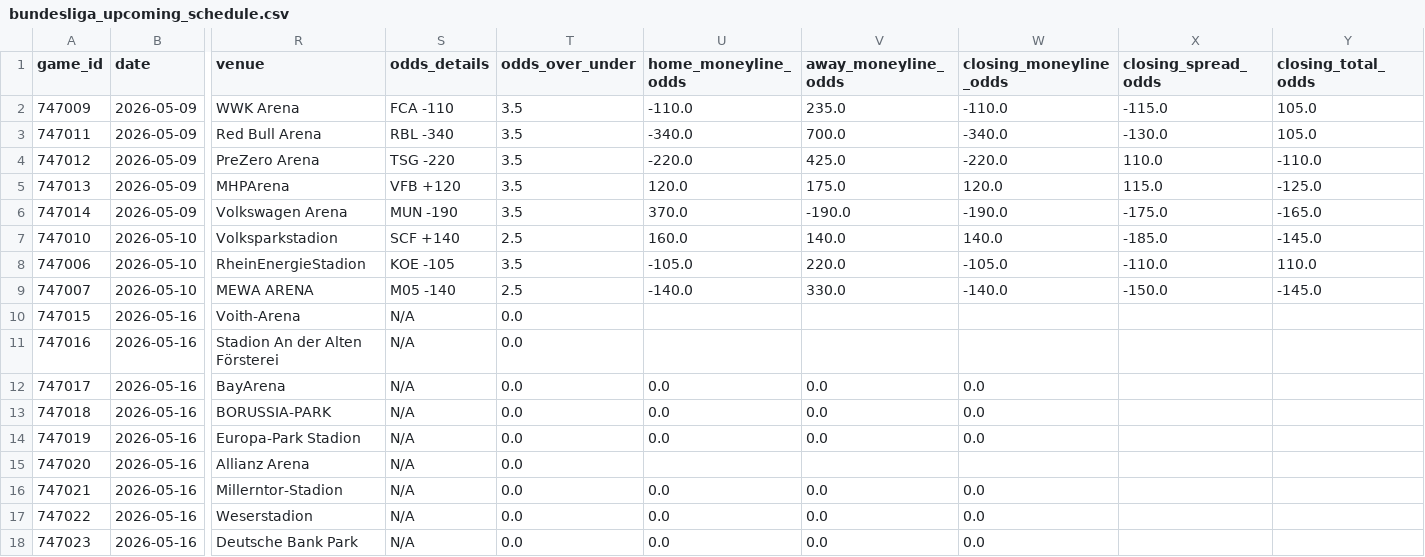
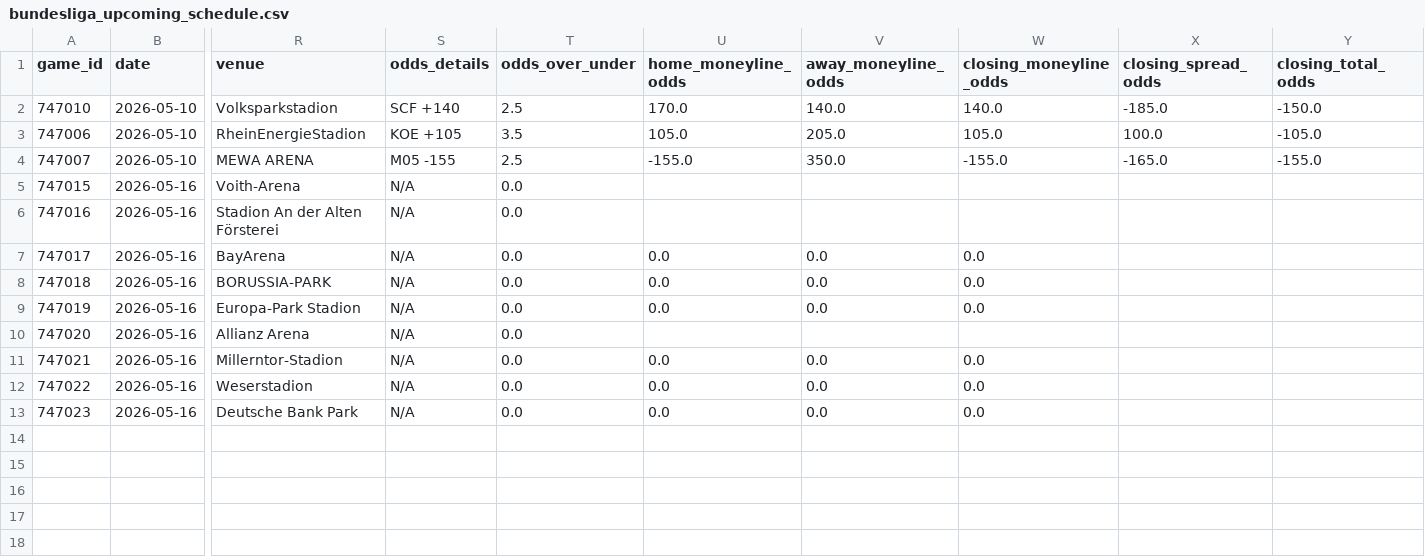
Before and after one commit to emilioandrade0/PickGOLD, a CSV file: src/data/bundesliga/raw/bundesliga_upcoming_schedule.csv, drawn as a sheet; only a part is shown, gaps mark what is left out; removed rows and columns are numbered as before the commit, all else as after; rows hold the shown columns only; the diff names each change by its address in the sheet, - before the commit and + after, or states it on an @@ line.

```diff
--- a/src/data/bundesliga/raw/bundesliga_upcoming_schedule.csv
+++ b/src/data/bundesliga/raw/bundesliga_upcoming_schedule.csv
-row 2: 747009 | 2026-05-09 | WWK Arena | FCA -110 | 3.5 | -110.0 | 235.0 | -110.0 | -115.0 | 105.0
-row 3: 747011 | 2026-05-09 | Red Bull Arena | RBL -340 | 3.5 | -340.0 | 700.0 | -340.0 | -130.0 | 105.0
-row 4: 747012 | 2026-05-09 | PreZero Arena | TSG -220 | 3.5 | -220.0 | 425.0 | -220.0 | 110.0 | -110.0
-row 5: 747013 | 2026-05-09 | MHPArena | VFB +120 | 3.5 | 120.0 | 175.0 | 120.0 | 115.0 | -125.0
-row 6: 747014 | 2026-05-09 | Volkswagen Arena | MUN -190 | 3.5 | 370.0 | -190.0 | -190.0 | -175.0 | -165.0
-U2 (home_moneyline_odds): 160.0
+U2 (home_moneyline_odds): 170.0
-Y2 (closing_total_odds): -145.0
+Y2 (closing_total_odds): -150.0
-S3 (odds_details): KOE -105
+S3 (odds_details): KOE +105
-U3 (home_moneyline_odds): -105.0
+U3 (home_moneyline_odds): 105.0
-V3 (away_moneyline_odds): 220.0
+V3 (away_moneyline_odds): 205.0
-W3 (closing_moneyline_odds): -105.0
+W3 (closing_moneyline_odds): 105.0
-X3 (closing_spread_odds): -110.0
+X3 (closing_spread_odds): 100.0
-Y3 (closing_total_odds): 110.0
+Y3 (closing_total_odds): -105.0
-S4 (odds_details): M05 -140
+S4 (odds_details): M05 -155
-U4 (home_moneyline_odds): -140.0
+U4 (home_moneyline_odds): -155.0
-V4 (away_moneyline_odds): 330.0
+V4 (away_moneyline_odds): 350.0
-W4 (closing_moneyline_odds): -140.0
+W4 (closing_moneyline_odds): -155.0
-X4 (closing_spread_odds): -150.0
+X4 (closing_spread_odds): -165.0
-Y4 (closing_total_odds): -145.0
+Y4 (closing_total_odds): -155.0
```
Also changed, not shown: src/data/kbo/raw/kbo_advanced_history.csv, src/data/lmb/raw/lmb_advanced_history.csv, 50 other files.
